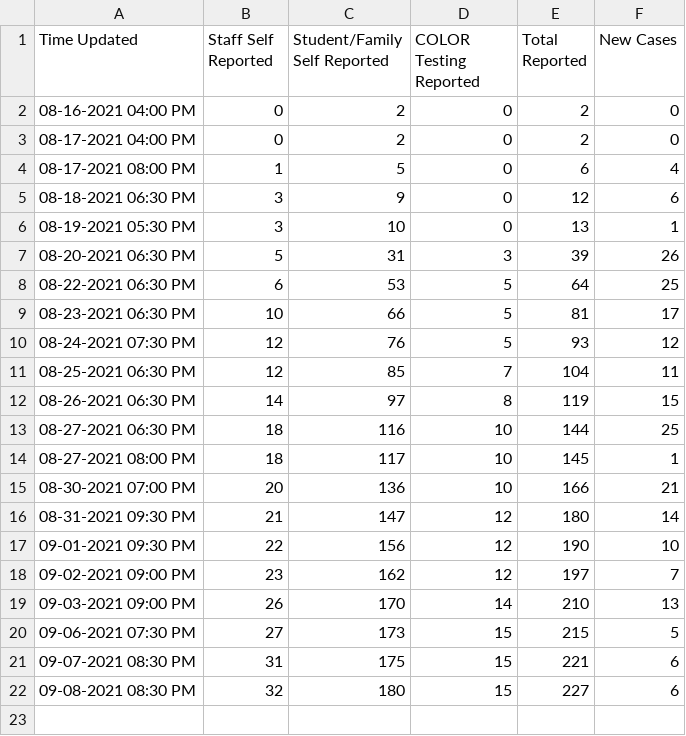
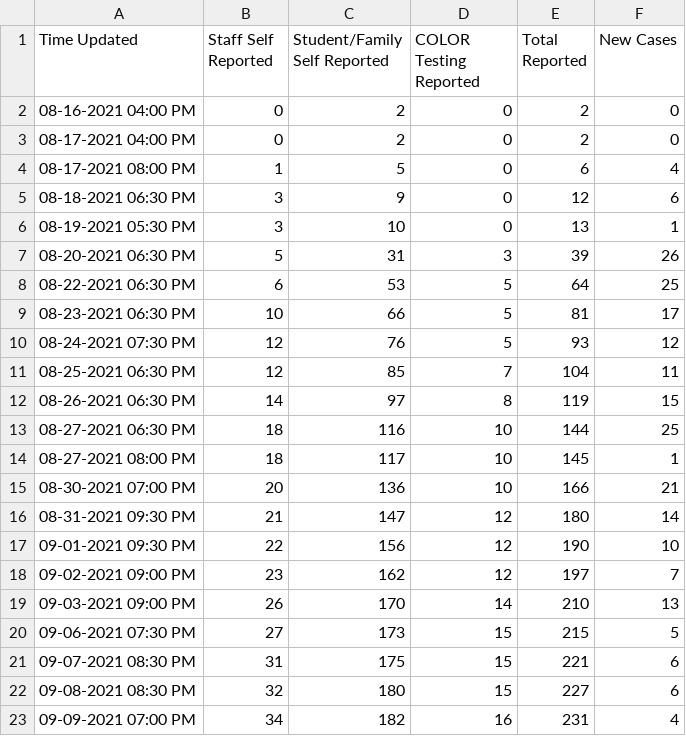
Before and after one commit to angela139/sfusdcovidtracker, a CSV file: SFUSD_Covid_Cases.csv, drawn as a sheet; the diff names each change by its address in the sheet, - before the commit and + after, or states it on an @@ line.

```diff
--- a/SFUSD_Covid_Cases.csv
+++ b/SFUSD_Covid_Cases.csv
+row 23: 09-09-2021 07:00 PM | 34 | 182 | 16 | 231 | 4
```
Also changed, not shown: 1 other file.
